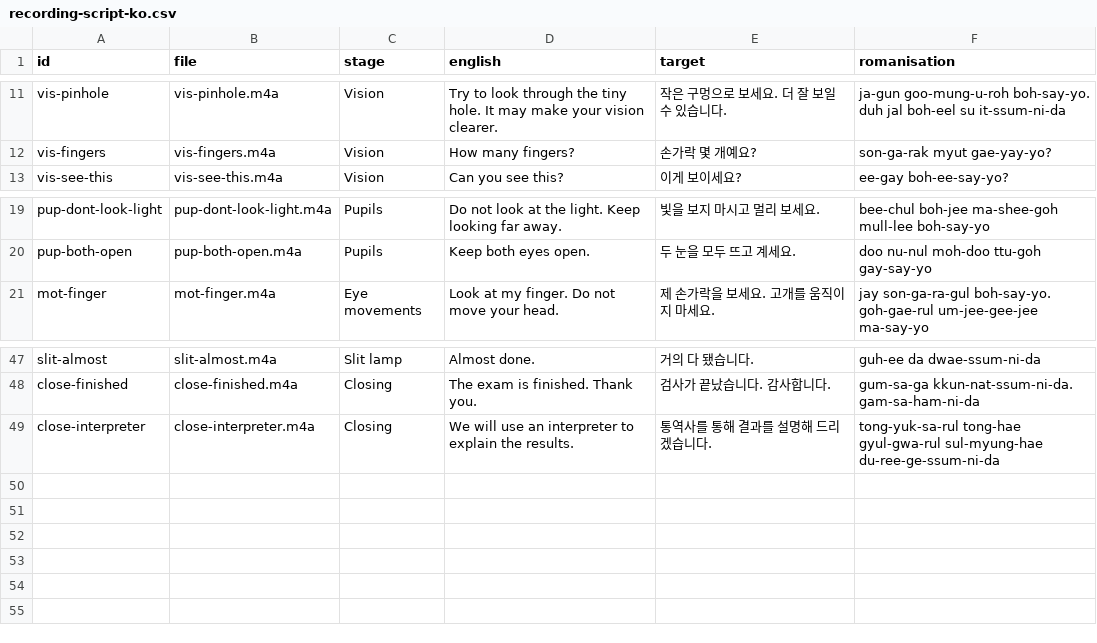
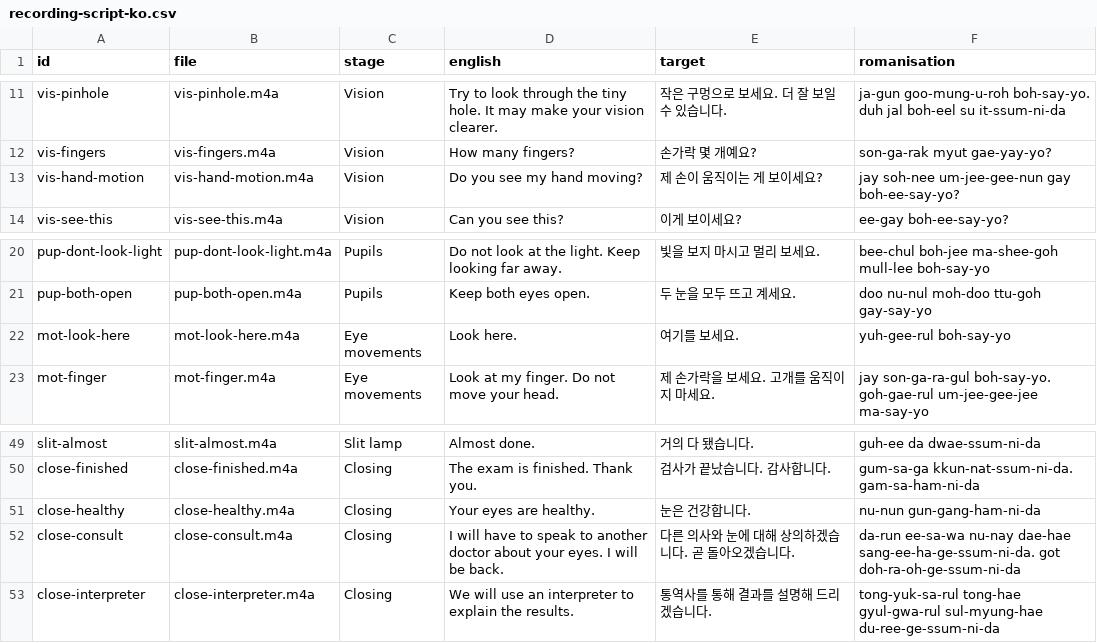
Before and after one commit to danlin-dz/Ophtho, a CSV file: eyelingual/docs/recording-script-ko.csv, drawn as a sheet; only a part is shown, gaps mark what is left out.

```diff
--- a/eyelingual/docs/recording-script-ko.csv
+++ b/eyelingual/docs/recording-script-ko.csv
@@ -12,2 +12,3 @@ id,file,stage,english,target,romanisation
 "vis-fingers","vis-fingers.m4a","Vision","How many fingers?","손가락 몇 개예요?","son-ga-rak myut gae-yay-yo?"
+"vis-hand-motion","vis-hand-motion.m4a","Vision","Do you see my hand moving?","제 손이 움직이는 게 보이세요?","jay soh-nee um-jee-gee-nun gay boh-ee-say-yo?"
 "vis-see-this","vis-see-this.m4a","Vision","Can you see this?","이게 보이세요?","ee-gay boh-ee-say-yo?"
@@ -20,2 +21,3 @@ id,file,stage,english,target,romanisation
 "pup-both-open","pup-both-open.m4a","Pupils","Keep both eyes open.","두 눈을 모두 뜨고 계세요.","doo nu-nul moh-doo ttu-goh gay-say-yo"
+"mot-look-here","mot-look-here.m4a","Eye movements","Look here.","여기를 보세요.","yuh-gee-rul boh-say-yo"
 "mot-finger","mot-finger.m4a","Eye movements","Look at my finger. Do not move your head.","제 손가락을 보세요. 고개를 움직이지 마세요.","jay son-ga-ra-gul boh-say-yo. goh-gae-rul um-jee-gee-jee ma-say-yo"
@@ -48,2 +50,4 @@ id,file,stage,english,target,romanisation
 "close-finished","close-finished.m4a","Closing","The exam is finished. Thank you.","검사가 끝났습니다. 감사합니다.","gum-sa-ga kkun-nat-ssum-ni-da. gam-sa-ham-ni-da"
+"close-healthy","close-healthy.m4a","Closing","Your eyes are healthy.","눈은 건강합니다.","nu-nun gun-gang-ham-ni-da"
+"close-consult","close-consult.m4a","Closing","I will have to speak to another doctor about your eyes. I will be back.","다른 의사와 눈에 대해 상의하겠습니다. 곧 돌아오겠습니다.","da-run ee-sa-wa nu-nay dae-hae sang-ee-ha-ge-ssum-ni-da. got doh-ra-oh-ge-ssum-ni-da"
 "close-interpreter","close-interpreter.m4a","Closing","We will use an interpreter to explain the results.","통역사를 통해 결과를 설명해 드리겠습니다.","tong-yuk-sa-rul tong-hae gyul-gwa-rul sul-myung-hae du-ree-ge-ssum-ni-da"
```
Also changed, not shown: eyelingual/docs/recording-script-fa.csv, eyelingual/docs/recording-script-ja.csv, 37 other files.
